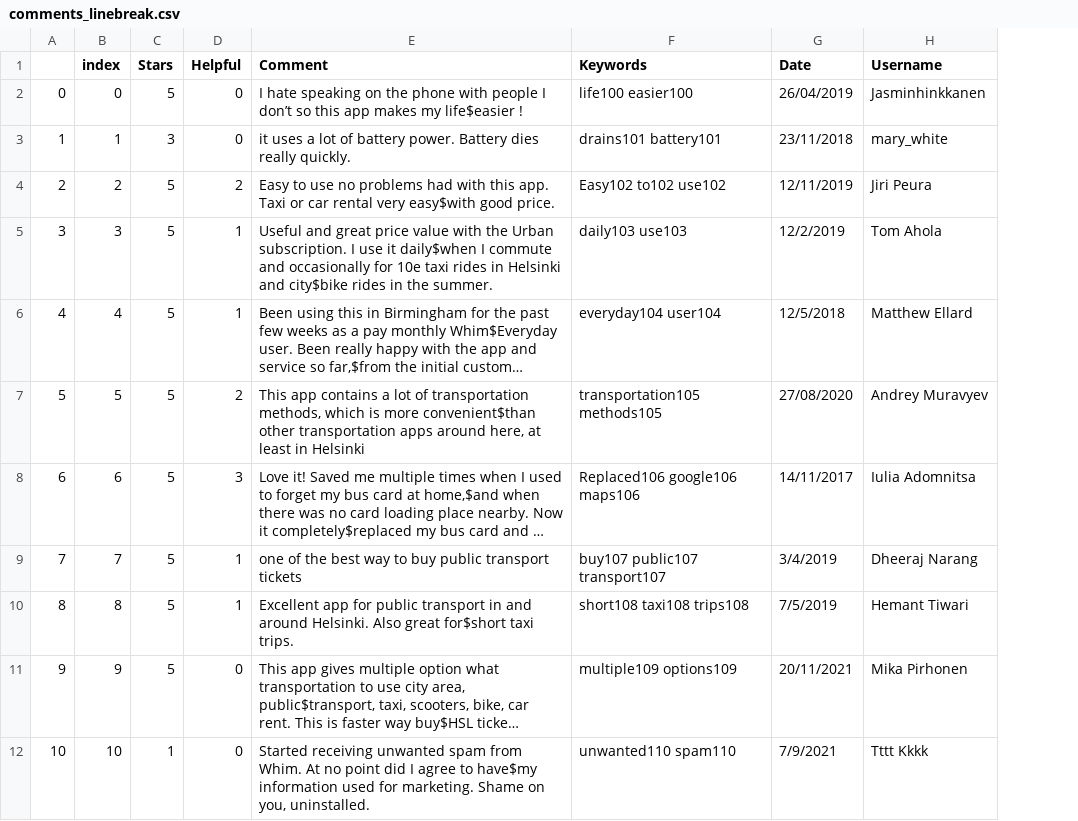
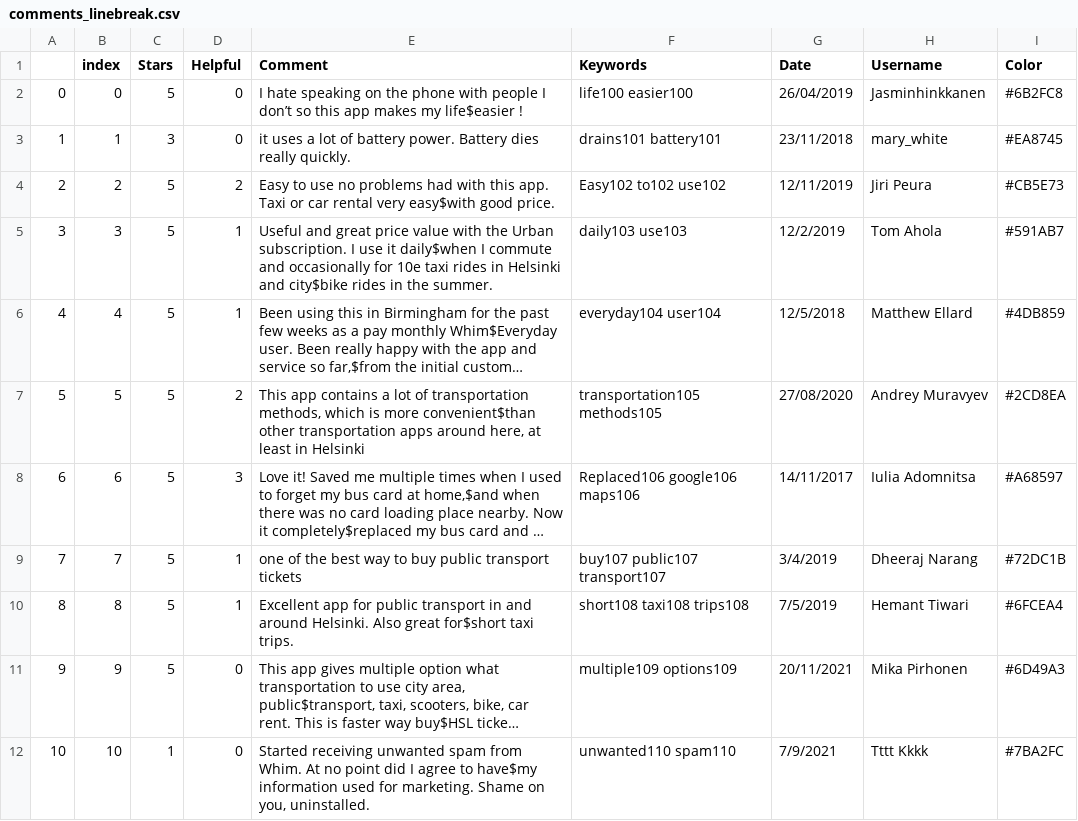
Before and after one commit to chrvt/VEGA_gh, a CSV file: projects/CC_user_comments/comments_linebreak.csv, drawn as a sheet; only a part is shown; long unchanged cells end in …; the diff names each change by its address in the sheet, - before the commit and + after, or states it on an @@ line.

Commit message:
add color column

```diff
--- a/projects/CC_user_comments/comments_linebreak.csv
+++ b/projects/CC_user_comments/comments_linebreak.csv
+column I (Color), rows 2-12: #6B2FC8 | #EA8745 | #CB5E73 | #591AB7 | #4DB859 | #2CD8EA | #A68597 | #72DC1B | #6FCEA4 | #6D49A3 | #7BA2FC
```
Also changed, not shown: projects/CC_user_comments/comments.csv, 3 other files.
